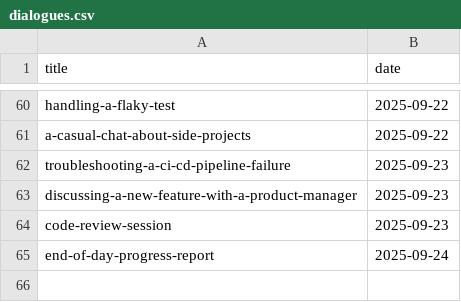
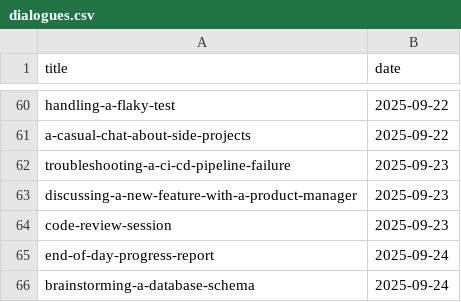
Before and after one commit to muhfaris/english-vocabulary, a CSV file: dialogues.csv, drawn as a sheet; only a part is shown, gaps mark what is left out.

```diff
--- a/dialogues.csv
+++ b/dialogues.csv
@@ -65 +65,2 @@ code-review-session,2025-09-23
 end-of-day-progress-report,2025-09-24
+brainstorming-a-database-schema,2025-09-24
```
Also changed, not shown: 1 other file.
